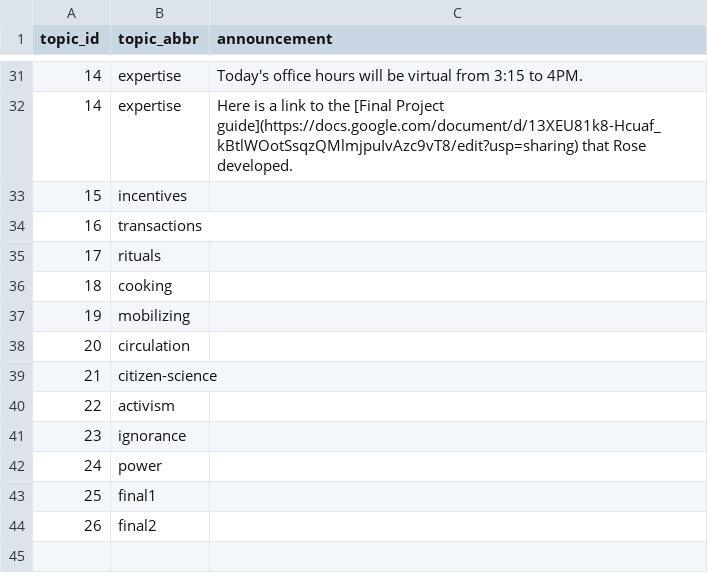
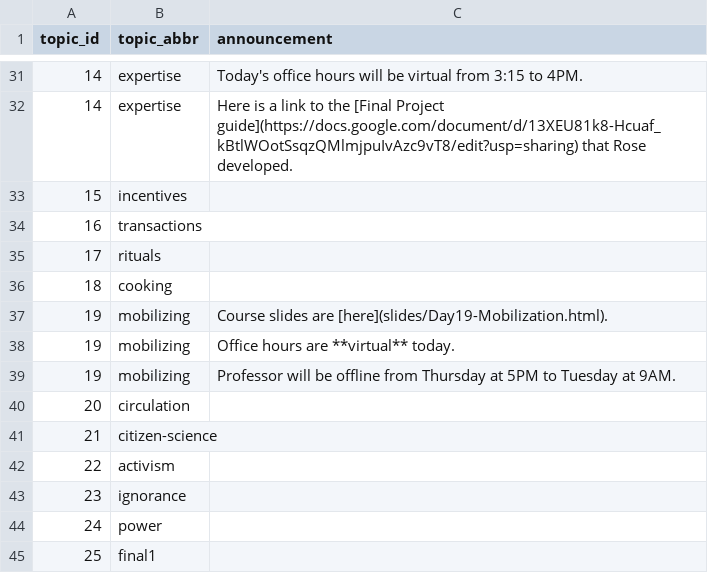
Before and after one commit to SDS-237-Data-Ethnography-Spring-22/public-website, a CSV file: data/announcements.csv, drawn as a sheet; only a part is shown, gaps mark what is left out; the shorter side is filled out with more unchanged rows.

Commit message:
added mobilization

```diff
--- a/data/announcements.csv
+++ b/data/announcements.csv
@@ -36,3 +36,5 @@ topic_id,topic_abbr,announcement
 18,cooking,
-19,mobilizing,
+19,mobilizing,Course slides are [here](slides/Day19-Mobilization.html).
+19,mobilizing,Office hours are **virtual** today.
+19,mobilizing,Professor will be offline from Thursday at 5PM to Tuesday at 9AM.
 20,circulation,
```
Also changed, not shown: docs/data/announcements.csv, 5 other files.
